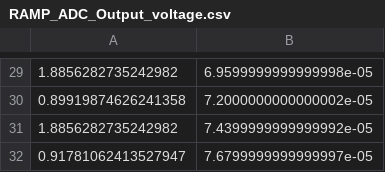
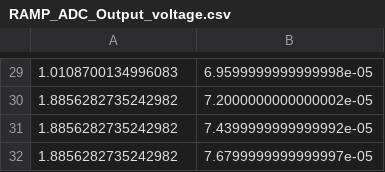
Before and after one commit to skim819/RASP_Workspace_sihwan, a CSV file: test_20160816_vd_sr_vmm16x16_sr_sr_itg_sr_adc/RAMP_ADC_Output_voltage.csv, drawn as a sheet; only a part is shown, gaps mark what is left out; the diff covers the shown part only.

```diff
--- a/test_20160816_vd_sr_vmm16x16_sr_sr_itg_sr_adc/RAMP_ADC_Output_voltage.csv
+++ b/test_20160816_vd_sr_vmm16x16_sr_sr_itg_sr_adc/RAMP_ADC_Output_voltage.csv
@@ -29,4 +29,4 @@
-1.8856282735242982,6.9599999999999998e-05
-0.89919874626241358,7.2000000000000002e-05
+1.0108700134996083,6.9599999999999998e-05
+1.8856282735242982,7.2000000000000002e-05
 1.8856282735242982,7.4399999999999992e-05
-0.91781062413527947,7.6799999999999997e-05
+1.8856282735242982,7.6799999999999997e-05
```
Also changed, not shown: 28 edited cells elsewhere in this file, 1 other file.
